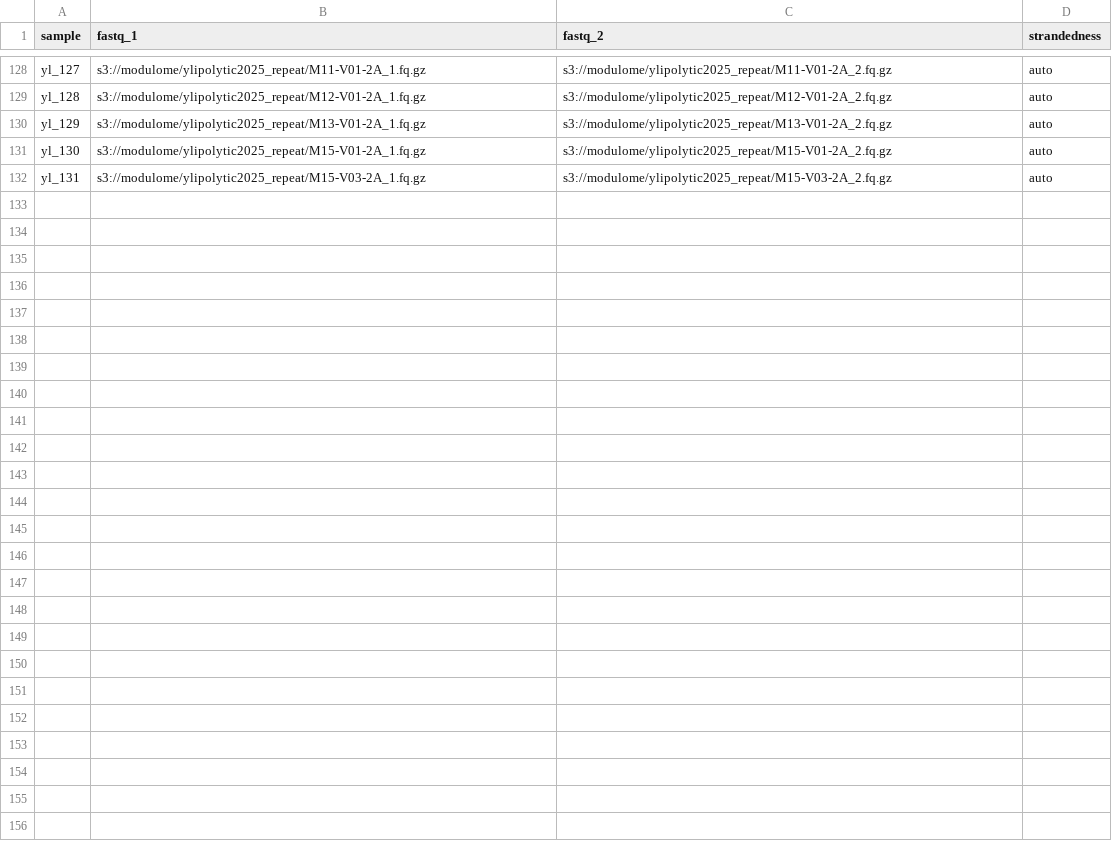
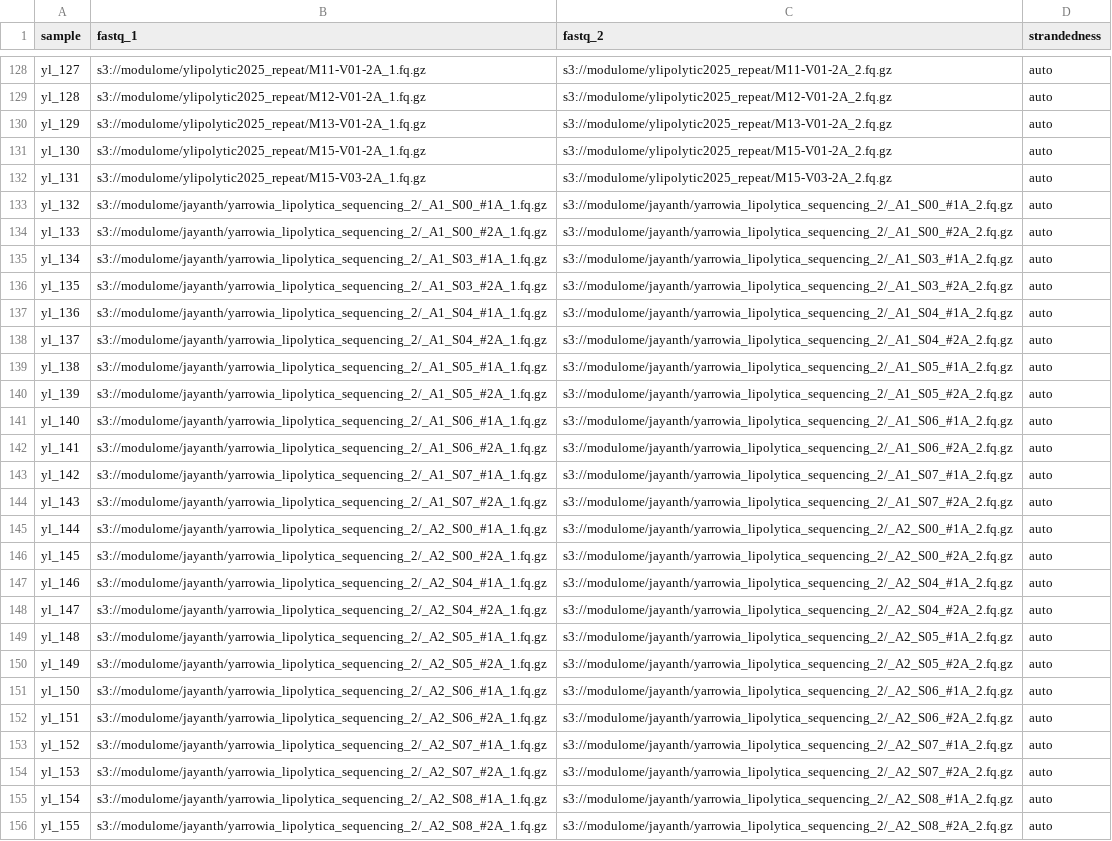
Before and after one commit to SBRG/yarrowia_lipolytica_ICA, a CSV file: alignment_ica/samples.csv, drawn as a sheet; only a part is shown, gaps mark what is left out.

Commit message:
fixed nf-core sample sheet paths

```diff
--- a/alignment_ica/samples.csv
+++ b/alignment_ica/samples.csv
@@ -132 +132,25 @@ yl_130,s3://modulome/ylipolytic2025_repeat/M15-V01-2A_1.fq.gz,s3://modulome/ylip
 yl_131,s3://modulome/ylipolytic2025_repeat/M15-V03-2A_1.fq.gz,s3://modulome/ylipolytic2025_repeat/M15-V03-2A_2.fq.gz,auto
+yl_132,s3://modulome/jayanth/yarrowia_lipolytica_sequencing_2/_A1_S00_#1A_1.fq.gz,s3://modulome/jayanth/yarrowia_lipolytica_sequencing_2/_A1_S00_#1A_2.fq.gz,auto
+yl_133,s3://modulome/jayanth/yarrowia_lipolytica_sequencing_2/_A1_S00_#2A_1.fq.gz,s3://modulome/jayanth/yarrowia_lipolytica_sequencing_2/_A1_S00_#2A_2.fq.gz,auto
+yl_134,s3://modulome/jayanth/yarrowia_lipolytica_sequencing_2/_A1_S03_#1A_1.fq.gz,s3://modulome/jayanth/yarrowia_lipolytica_sequencing_2/_A1_S03_#1A_2.fq.gz,auto
+yl_135,s3://modulome/jayanth/yarrowia_lipolytica_sequencing_2/_A1_S03_#2A_1.fq.gz,s3://modulome/jayanth/yarrowia_lipolytica_sequencing_2/_A1_S03_#2A_2.fq.gz,auto
+yl_136,s3://modulome/jayanth/yarrowia_lipolytica_sequencing_2/_A1_S04_#1A_1.fq.gz,s3://modulome/jayanth/yarrowia_lipolytica_sequencing_2/_A1_S04_#1A_2.fq.gz,auto
+yl_137,s3://modulome/jayanth/yarrowia_lipolytica_sequencing_2/_A1_S04_#2A_1.fq.gz,s3://modulome/jayanth/yarrowia_lipolytica_sequencing_2/_A1_S04_#2A_2.fq.gz,auto
+yl_138,s3://modulome/jayanth/yarrowia_lipolytica_sequencing_2/_A1_S05_#1A_1.fq.gz,s3://modulome/jayanth/yarrowia_lipolytica_sequencing_2/_A1_S05_#1A_2.fq.gz,auto
+yl_139,s3://modulome/jayanth/yarrowia_lipolytica_sequencing_2/_A1_S05_#2A_1.fq.gz,s3://modulome/jayanth/yarrowia_lipolytica_sequencing_2/_A1_S05_#2A_2.fq.gz,auto
+yl_140,s3://modulome/jayanth/yarrowia_lipolytica_sequencing_2/_A1_S06_#1A_1.fq.gz,s3://modulome/jayanth/yarrowia_lipolytica_sequencing_2/_A1_S06_#1A_2.fq.gz,auto
+yl_141,s3://modulome/jayanth/yarrowia_lipolytica_sequencing_2/_A1_S06_#2A_1.fq.gz,s3://modulome/jayanth/yarrowia_lipolytica_sequencing_2/_A1_S06_#2A_2.fq.gz,auto
+yl_142,s3://modulome/jayanth/yarrowia_lipolytica_sequencing_2/_A1_S07_#1A_1.fq.gz,s3://modulome/jayanth/yarrowia_lipolytica_sequencing_2/_A1_S07_#1A_2.fq.gz,auto
+yl_143,s3://modulome/jayanth/yarrowia_lipolytica_sequencing_2/_A1_S07_#2A_1.fq.gz,s3://modulome/jayanth/yarrowia_lipolytica_sequencing_2/_A1_S07_#2A_2.fq.gz,auto
+yl_144,s3://modulome/jayanth/yarrowia_lipolytica_sequencing_2/_A2_S00_#1A_1.fq.gz,s3://modulome/jayanth/yarrowia_lipolytica_sequencing_2/_A2_S00_#1A_2.fq.gz,auto
+yl_145,s3://modulome/jayanth/yarrowia_lipolytica_sequencing_2/_A2_S00_#2A_1.fq.gz,s3://modulome/jayanth/yarrowia_lipolytica_sequencing_2/_A2_S00_#2A_2.fq.gz,auto
+yl_146,s3://modulome/jayanth/yarrowia_lipolytica_sequencing_2/_A2_S04_#1A_1.fq.gz,s3://modulome/jayanth/yarrowia_lipolytica_sequencing_2/_A2_S04_#1A_2.fq.gz,auto
+yl_147,s3://modulome/jayanth/yarrowia_lipolytica_sequencing_2/_A2_S04_#2A_1.fq.gz,s3://modulome/jayanth/yarrowia_lipolytica_sequencing_2/_A2_S04_#2A_2.fq.gz,auto
+yl_148,s3://modulome/jayanth/yarrowia_lipolytica_sequencing_2/_A2_S05_#1A_1.fq.gz,s3://modulome/jayanth/yarrowia_lipolytica_sequencing_2/_A2_S05_#1A_2.fq.gz,auto
+yl_149,s3://modulome/jayanth/yarrowia_lipolytica_sequencing_2/_A2_S05_#2A_1.fq.gz,s3://modulome/jayanth/yarrowia_lipolytica_sequencing_2/_A2_S05_#2A_2.fq.gz,auto
+yl_150,s3://modulome/jayanth/yarrowia_lipolytica_sequencing_2/_A2_S06_#1A_1.fq.gz,s3://modulome/jayanth/yarrowia_lipolytica_sequencing_2/_A2_S06_#1A_2.fq.gz,auto
+yl_151,s3://modulome/jayanth/yarrowia_lipolytica_sequencing_2/_A2_S06_#2A_1.fq.gz,s3://modulome/jayanth/yarrowia_lipolytica_sequencing_2/_A2_S06_#2A_2.fq.gz,auto
+yl_152,s3://modulome/jayanth/yarrowia_lipolytica_sequencing_2/_A2_S07_#1A_1.fq.gz,s3://modulome/jayanth/yarrowia_lipolytica_sequencing_2/_A2_S07_#1A_2.fq.gz,auto
+yl_153,s3://modulome/jayanth/yarrowia_lipolytica_sequencing_2/_A2_S07_#2A_1.fq.gz,s3://modulome/jayanth/yarrowia_lipolytica_sequencing_2/_A2_S07_#2A_2.fq.gz,auto
+yl_154,s3://modulome/jayanth/yarrowia_lipolytica_sequencing_2/_A2_S08_#1A_1.fq.gz,s3://modulome/jayanth/yarrowia_lipolytica_sequencing_2/_A2_S08_#1A_2.fq.gz,auto
+yl_155,s3://modulome/jayanth/yarrowia_lipolytica_sequencing_2/_A2_S08_#2A_1.fq.gz,s3://modulome/jayanth/yarrowia_lipolytica_sequencing_2/_A2_S08_#2A_2.fq.gz,auto
```
Also changed, not shown: 31 other files.
